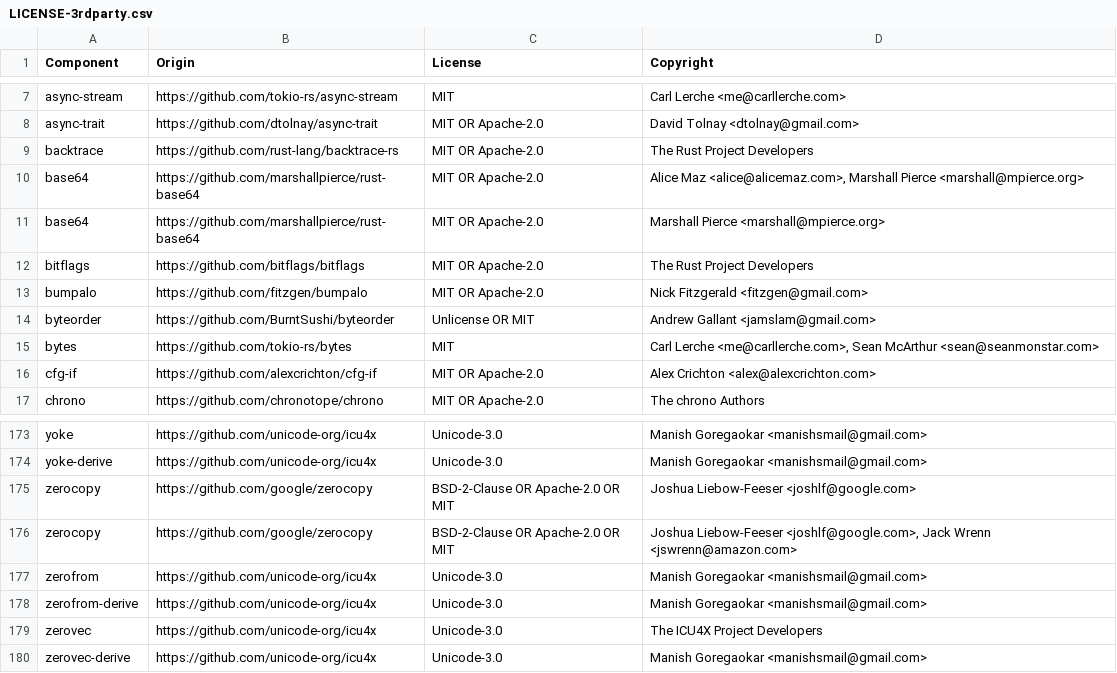
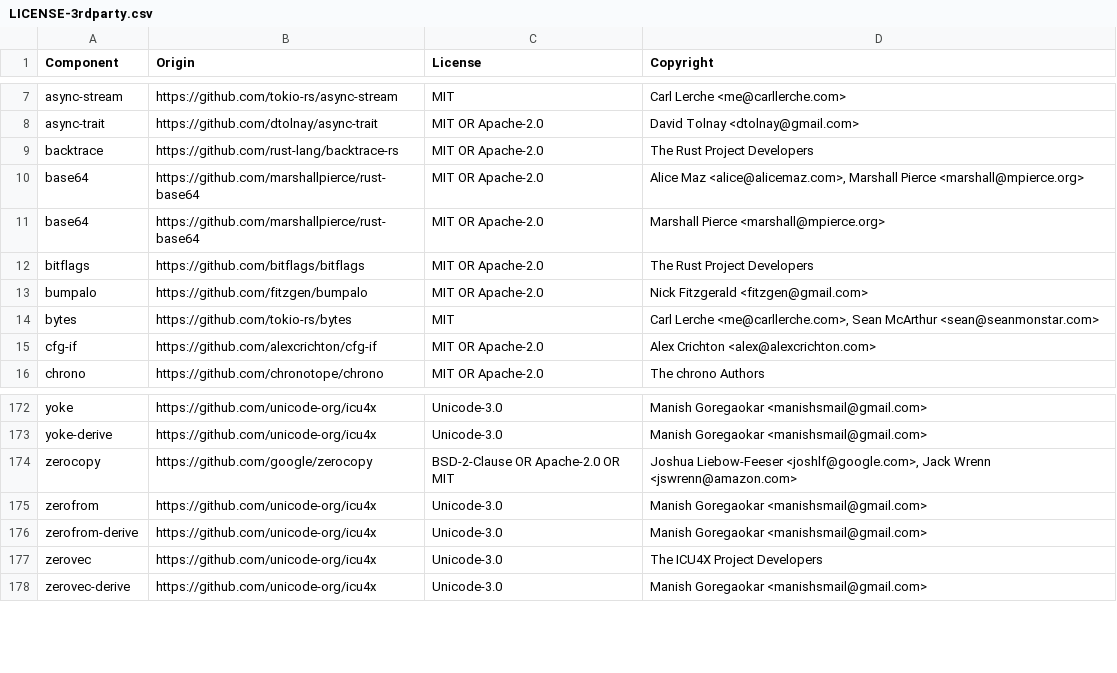
Before and after one commit to DataDog/datadog-api-client-rust, a CSV file: LICENSE-3rdparty.csv, drawn as a sheet; only a part is shown, gaps mark what is left out.

```diff
--- a/LICENSE-3rdparty.csv
+++ b/LICENSE-3rdparty.csv
@@ -13,3 +13,2 @@ bitflags,https://github.com/bitflags/bitflags,MIT OR Apache-2.0,The Rust Project
 bumpalo,https://github.com/fitzgen/bumpalo,MIT OR Apache-2.0,Nick Fitzgerald <fitzgen@gmail.com>
-byteorder,https://github.com/BurntSushi/byteorder,Unlicense OR MIT,Andrew Gallant <jamslam@gmail.com>
 bytes,https://github.com/tokio-rs/bytes,MIT,"Carl Lerche <me@carllerche.com>, Sean McArthur <sean@seanmonstar.com>"
@@ -174,3 +173,2 @@ yoke,https://github.com/unicode-org/icu4x,Unicode-3.0,Manish Goregaokar <manishs
 yoke-derive,https://github.com/unicode-org/icu4x,Unicode-3.0,Manish Goregaokar <manishsmail@gmail.com>
-zerocopy,https://github.com/google/zerocopy,BSD-2-Clause OR Apache-2.0 OR MIT,Joshua Liebow-Feeser <joshlf@google.com>
 zerocopy,https://github.com/google/zerocopy,BSD-2-Clause OR Apache-2.0 OR MIT,"Joshua Liebow-Feeser <joshlf@google.com>, Jack Wrenn <jswrenn@amazon.com>"
```
Also changed, not shown: 5 other files.
